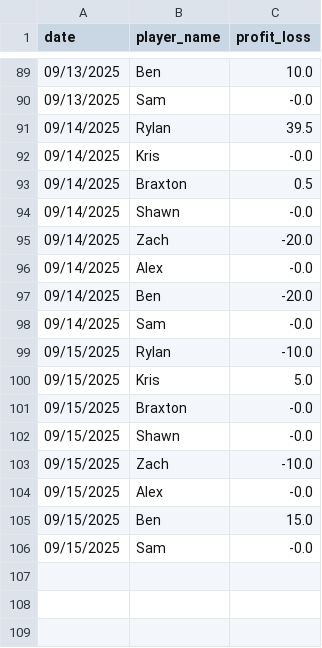
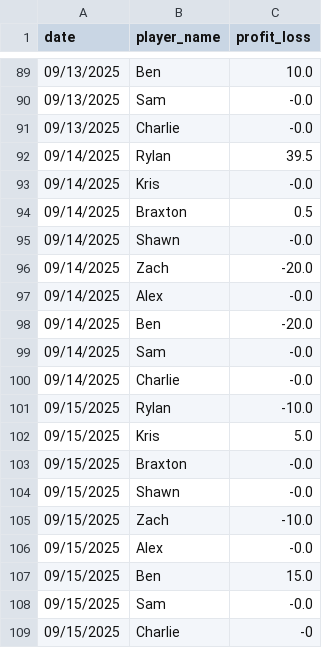
Before and after one commit to Braxtonboe/Home_Poker, a CSV file: pokertracker.csv, drawn as a sheet; only a part is shown, gaps mark what is left out; the diff names each change by its address in the sheet, - before the commit and + after, or states it on an @@ line.

```diff
--- a/pokertracker.csv
+++ b/pokertracker.csv
+row 91: 09/13/2025 | Charlie | -0.0
+row 100: 09/14/2025 | Charlie | -0.0
+row 109: 09/15/2025 | Charlie | -0
```
Also changed, not shown: 2 other files.
